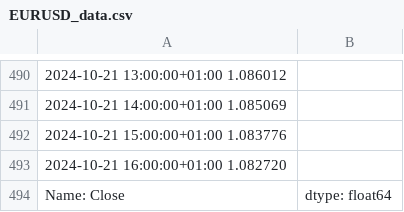
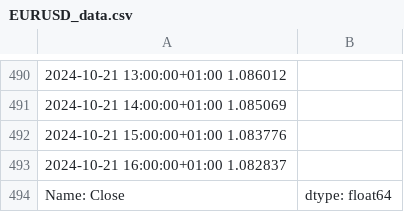
Before and after one commit to JermaineBeea/Forecast, a CSV file: Trade_of_EUR_USD/EURUSD_data.csv, drawn as a sheet; only a part is shown, gaps mark what is left out; the diff names each change by its address in the sheet, - before the commit and + after, or states it on an @@ line.

```diff
--- a/Trade_of_EUR_USD/EURUSD_data.csv
+++ b/Trade_of_EUR_USD/EURUSD_data.csv
-A493: 2024-10-21 16:00:00+01:00 1.082720
+A493: 2024-10-21 16:00:00+01:00 1.082837
```
Also changed, not shown: 2 other files.
